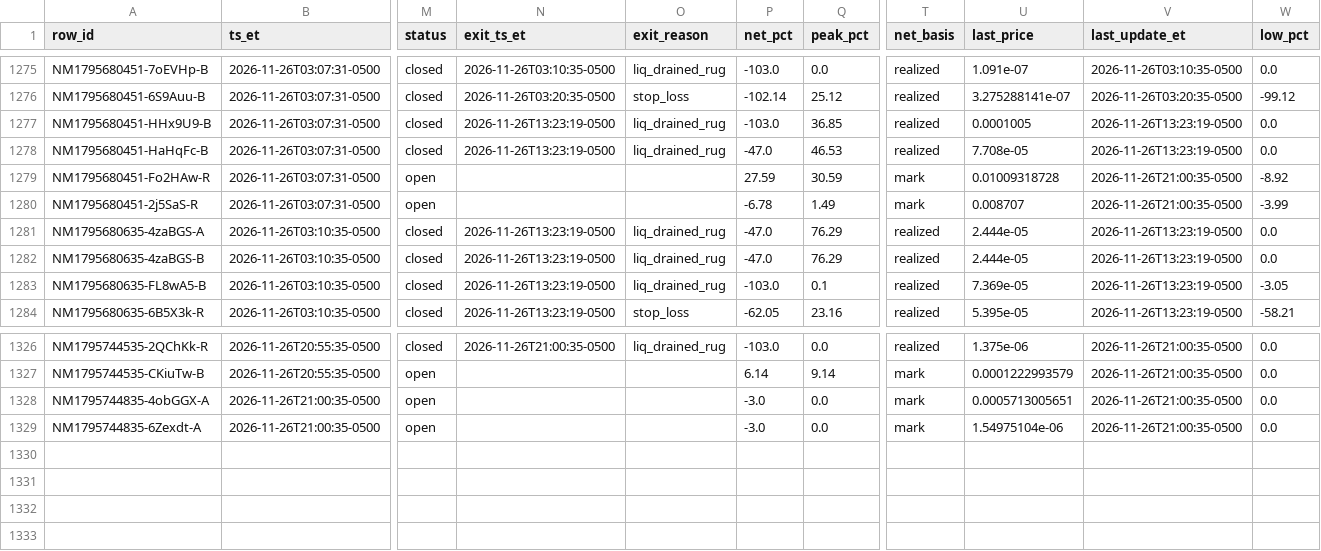
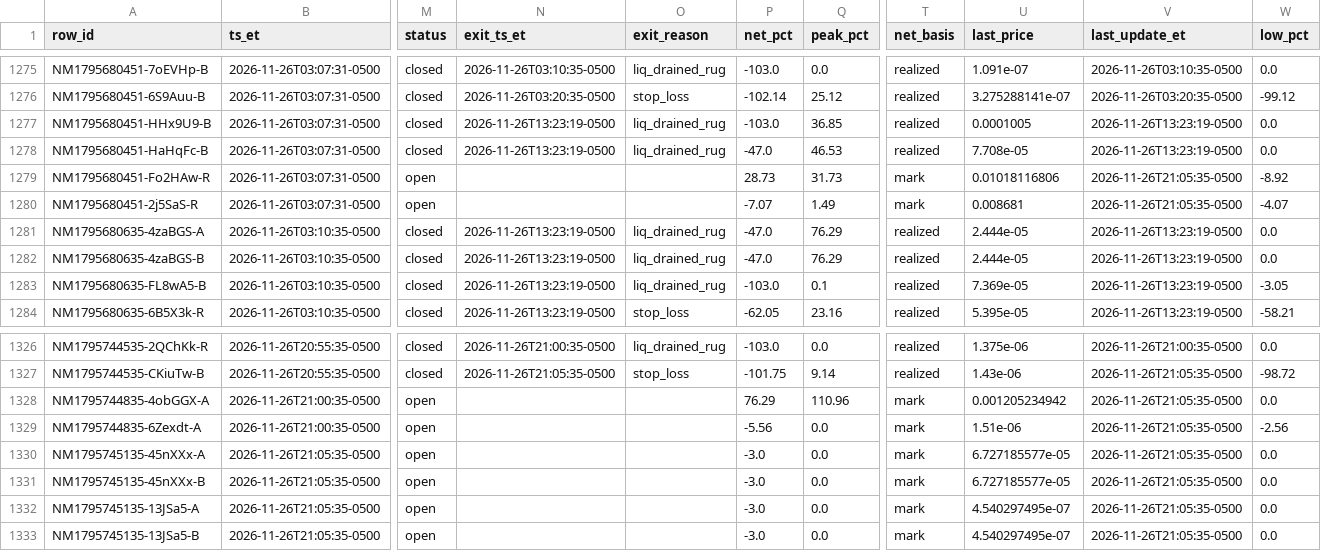
Before and after one commit to franco0882/TradingMemecoins, a CSV file: ledger/nearmiss/near_misses.csv, drawn as a sheet; only a part is shown, gaps mark what is left out; rows hold the shown columns only; the diff covers the shown part only; the diff names each change by its address in the sheet, - before the commit and + after, or states it on an @@ line.

```diff
--- a/ledger/nearmiss/near_misses.csv
+++ b/ledger/nearmiss/near_misses.csv
-P1279 (net_pct): 27.59
+P1279 (net_pct): 28.73
-Q1279 (peak_pct): 30.59
+Q1279 (peak_pct): 31.73
-U1279 (last_price): 0.01009318728
+U1279 (last_price): 0.01018116806
-V1279:V1280 (last_update_et): 2026-11-26T21:00:35-0500
+V1279:V1280 (last_update_et): 2026-11-26T21:05:35-0500
-P1280 (net_pct): -6.78
+P1280 (net_pct): -7.07
-U1280 (last_price): 0.008707
+U1280 (last_price): 0.008681
-W1280 (low_pct): -3.99
+W1280 (low_pct): -4.07
-M1327 (status): open
+M1327 (status): closed
-N1327 (exit_ts_et): (empty)
+N1327 (exit_ts_et): 2026-11-26T21:05:35-0500
-O1327 (exit_reason): (empty)
+O1327 (exit_reason): stop_loss
-P1327 (net_pct): 6.14
+P1327 (net_pct): -101.75
-T1327 (net_basis): mark
+T1327 (net_basis): realized
-U1327 (last_price): 0.0001222993579
+U1327 (last_price): 1.43e-06
-V1327:V1329 (last_update_et): 2026-11-26T21:00:35-0500
+V1327:V1329 (last_update_et): 2026-11-26T21:05:35-0500
-W1327 (low_pct): 0.0
+W1327 (low_pct): -98.72
-P1328 (net_pct): -3.0
+P1328 (net_pct): 76.29
-Q1328 (peak_pct): 0.0
+Q1328 (peak_pct): 110.96
-U1328 (last_price): 0.0005713005651
+U1328 (last_price): 0.001205234942
-P1329 (net_pct): -3.0
+P1329 (net_pct): -5.56
-U1329 (last_price): 1.54975104e-06
+U1329 (last_price): 1.51e-06
-W1329 (low_pct): 0.0
+W1329 (low_pct): -2.56
+row 1330: NM1795745135-45nXXx-A | 2026-11-26T21:05:35-0500 | open |  |  | -3.0 | 0.0 | mark | 6.727185577e-05 | 2026-11-26T21:05:35-0500 | 0.0
+row 1331: NM1795745135-45nXXx-B | 2026-11-26T21:05:35-0500 | open |  |  | -3.0 | 0.0 | mark | 6.727185577e-05 | 2026-11-26T21:05:35-0500 | 0.0
+row 1332: NM1795745135-13JSa5-A | 2026-11-26T21:05:35-0500 | open |  |  | -3.0 | 0.0 | mark | 4.540297495e-07 | 2026-11-26T21:05:35-0500 | 0.0
+row 1333: NM1795745135-13JSa5-B | 2026-11-26T21:05:35-0500 | open |  |  | -3.0 | 0.0 | mark | 4.540297495e-07 | 2026-11-26T21:05:35-0500 | 0.0
```
Also changed, not shown: 38 edited cells elsewhere in this file, ledger/learning/exits.csv, ledger/learning/features.csv, 8 other files.
